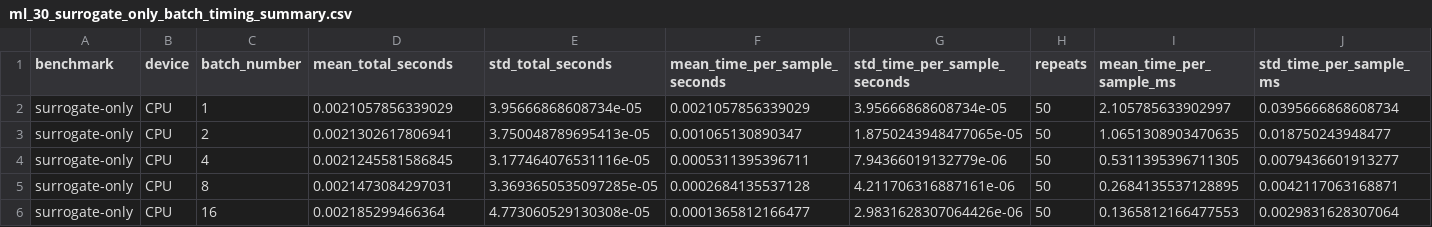
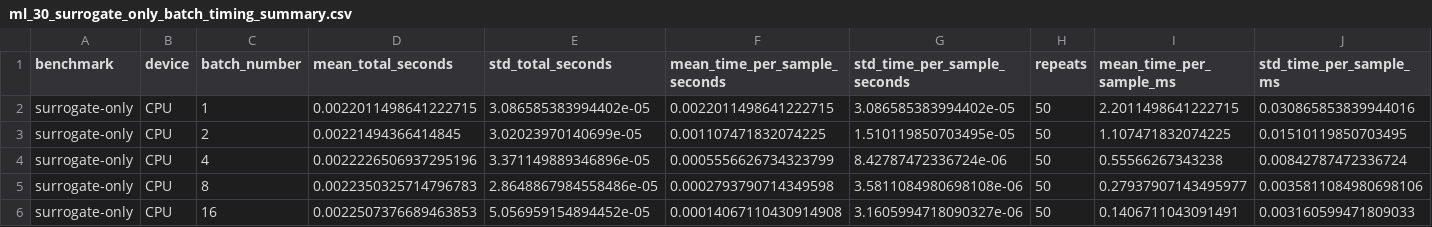
Before and after one commit to CosmiQuantum/ML_qubit_design, a CSV file: experiments/model_predict_qubit_TransmonCross_Hamiltonian_params/results/runtime/ml_30_surrogate_only_batch_timing_summary.csv, drawn as a sheet; only a part is shown; the diff covers the shown part only.

```diff
--- a/experiments/model_predict_qubit_TransmonCross_Hamiltonian_params/results/runtime/ml_30_surrogate_only_batch_timing_summary.csv
+++ b/experiments/model_predict_qubit_TransmonCross_Hamiltonian_params/results/runtime/ml_30_surrogate_only_batch_timing_summary.csv
@@ -1,6 +1,6 @@
 benchmark,device,batch_number,mean_total_seconds,std_total_seconds,mean_time_per_sample_seconds,std_time_per_sample_seconds,repeats,mean_time_per_sample_ms,std_time_per_sample_ms
-surrogate-only,CPU,1,0.0021057856339029,3.95666868608734e-05,0.0021057856339029,3.95666868608734e-05,50,2.105785633902997,0.0395666868608734
-surrogate-only,CPU,2,0.0021302617806941,3.750048789695413e-05,0.001065130890347,1.8750243948477065e-05,50,1.0651308903470635,0.018750243948477
-surrogate-only,CPU,4,0.0021245581586845,3.177464076531116e-05,0.0005311395396711,7.94366019132779e-06,50,0.5311395396711305,0.0079436601913277
-surrogate-only,CPU,8,0.0021473084297031,3.3693650535097285e-05,0.0002684135537128,4.211706316887161e-06,50,0.2684135537128895,0.0042117063168871
-surrogate-only,CPU,16,0.002185299466364,4.773060529130308e-05,0.0001365812166477,2.9831628307064426e-06,50,0.1365812166477553,0.0029831628307064
+surrogate-only,CPU,1,0.0022011498641222715,3.086585383994402e-05,0.0022011498641222715,3.086585383994402e-05,50,2.2011498641222715,0.030865853839944016
+surrogate-only,CPU,2,0.00221494366414845,3.02023970140699e-05,0.001107471832074225,1.510119850703495e-05,50,1.107471832074225,0.01510119850703495
+surrogate-only,CPU,4,0.0022226506937295196,3.371149889346896e-05,0.0005556626734323799,8.42787472336724e-06,50,0.55566267343238,0.00842787472336724
+surrogate-only,CPU,8,0.0022350325714796783,2.8648867984558486e-05,0.0002793790714349598,3.5811084980698108e-06,50,0.27937907143495977,0.0035811084980698106
+surrogate-only,CPU,16,0.0022507376689463853,5.056959154894452e-05,0.00014067110430914908,3.1605994718090327e-06,50,0.1406711043091491,0.003160599471809033
```
Also changed, not shown: 114 edited cells elsewhere in this file, experiments/model_predict_qubit_TransmonCross_Hamiltonian_params/results/predictions/surrogate_loss_Hamiltonian_reconstruction_unscaled_surrogate_defined_loss.csv, experiments/model_predict_qubit_TransmonCross_Hamiltonian_params/results/runtime/ml_30_inverse_plus_surrogate_batch_timing_summary.csv, 5 other files.
